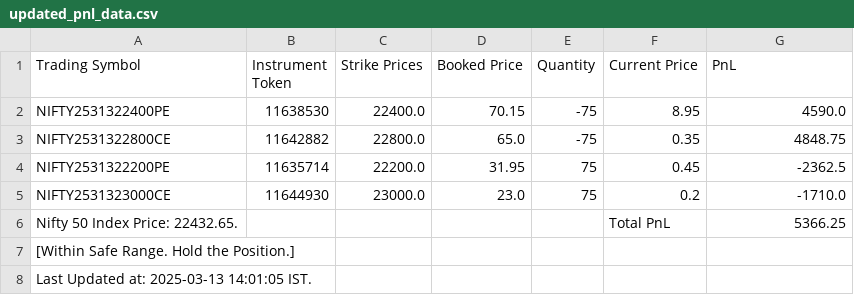
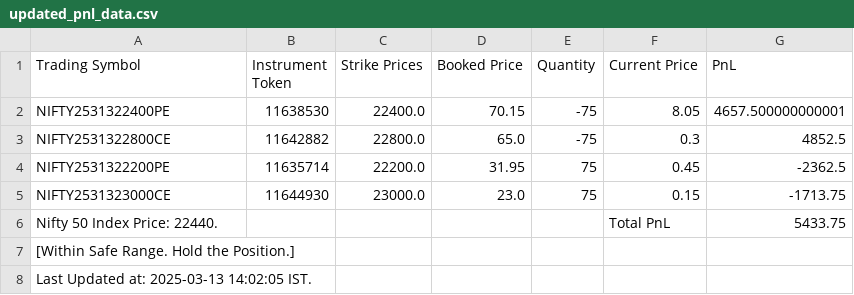
Before and after one commit to rajgmishra/short-iron-condor, a CSV file: updated_pnl_data.csv, drawn as a sheet.

Commit message:
Update updated_pnl_data.csv with new values

```diff
--- a/updated_pnl_data.csv
+++ b/updated_pnl_data.csv
@@ -1,8 +1,8 @@
 Trading Symbol,Instrument Token,Strike Prices,Booked Price,Quantity,Current Price,PnL
-NIFTY2531322400PE,11638530,22400.0,70.15,-75,8.95,4590.0
-NIFTY2531322800CE,11642882,22800.0,65.0,-75,0.35,4848.75
+NIFTY2531322400PE,11638530,22400.0,70.15,-75,8.05,4657.500000000001
+NIFTY2531322800CE,11642882,22800.0,65.0,-75,0.3,4852.5
 NIFTY2531322200PE,11635714,22200.0,31.95,75,0.45,-2362.5
-NIFTY2531323000CE,11644930,23000.0,23.0,75,0.2,-1710.0
-Nifty 50 Index Price: 22432.65.,,,,,Total PnL,5366.25
+NIFTY2531323000CE,11644930,23000.0,23.0,75,0.15,-1713.75
+Nifty 50 Index Price: 22440.,,,,,Total PnL,5433.75
 [Within Safe Range. Hold the Position.],,,,,,
-Last Updated at: 2025-03-13 14:01:05 IST.,,,,,,
+Last Updated at: 2025-03-13 14:02:05 IST.,,,,,,
```
